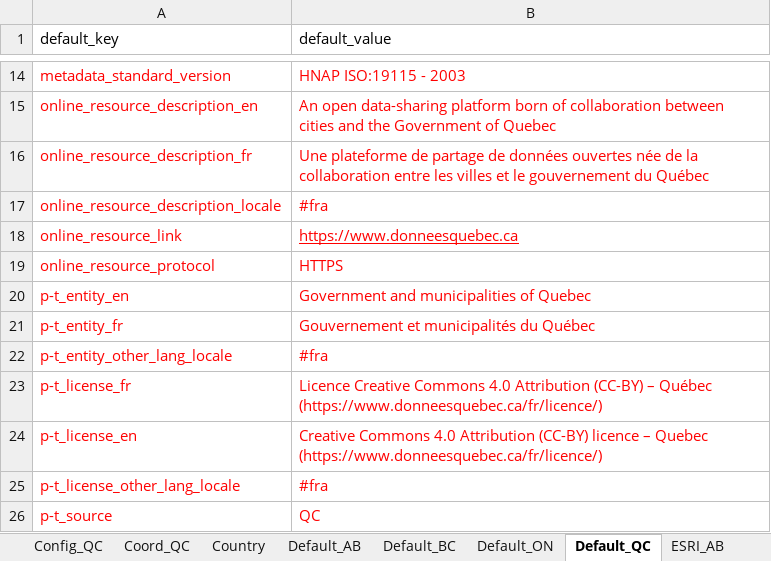
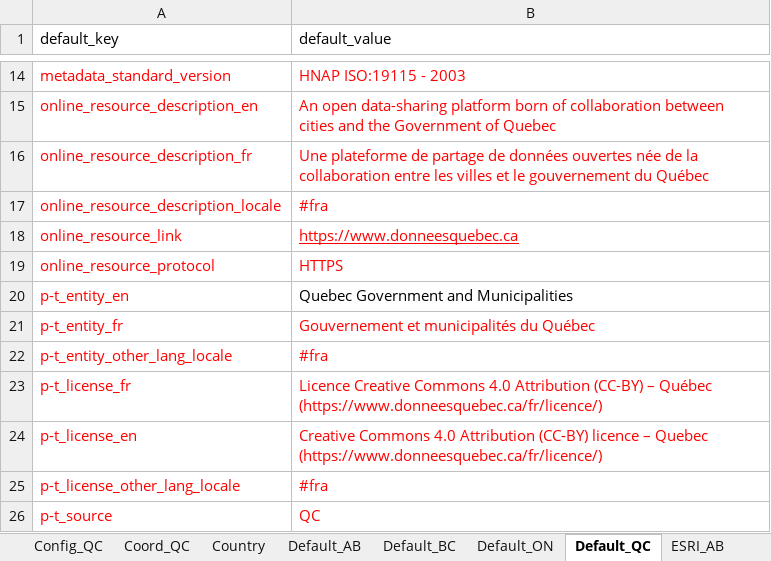
Before and after one commit to federal-geospatial-platform/fgp-metadata-proxy, an Excel workbook: FME_files/LOOKUP_TABLES/P-T_ETL_LOOKUP_TABLES.xlsx, sheet Default_QC, drawn as a sheet; only a part is shown, gaps mark what is left out; values as stored, in another font and other column widths than the file's, no borders; the diff names each change by its address in the sheet, - before the commit and + after, or states it on an @@ line.

Commit message:
Update P-T_ETL_LOOKUP_TABLES.xlsx
Changing english sector name for Quebec

```diff
--- a/FME_files/LOOKUP_TABLES/P-T_ETL_LOOKUP_TABLES.xlsx (sheet Default_QC)
+++ b/FME_files/LOOKUP_TABLES/P-T_ETL_LOOKUP_TABLES.xlsx (sheet Default_QC)
-B20 (default_value): Government and municipalities of Quebec
+B20 (default_value): Quebec Government and Municipalities
-B20 text colour: #FF0000
+B20 text colour: black
```
